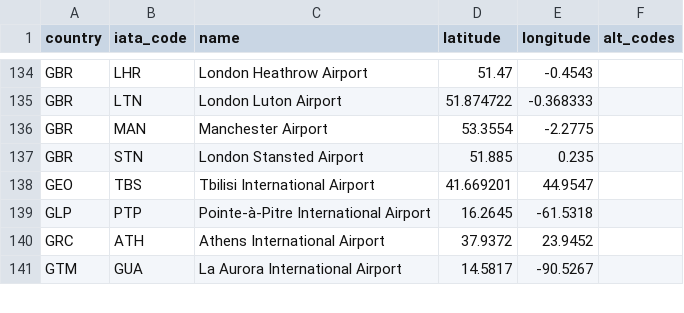
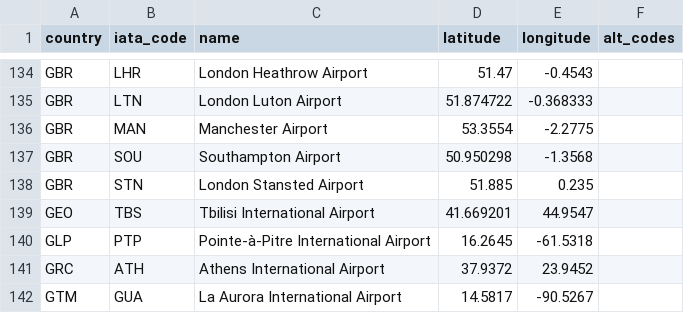
Before and after one commit to TravelMapping/AirportData, a CSV file: air/data/airports.csv, drawn as a sheet; only a part is shown, gaps mark what is left out.

```diff
--- a/air/data/airports.csv
+++ b/air/data/airports.csv
@@ -136,2 +136,3 @@ GBR;LTN;London Luton Airport;51.874722;-0.368333;
 GBR;MAN;Manchester Airport;53.3554;-2.2775;
+GBR;SOU;Southampton Airport;50.950298;-1.3568;
 GBR;STN;London Stansted Airport;51.885;0.235;
```
